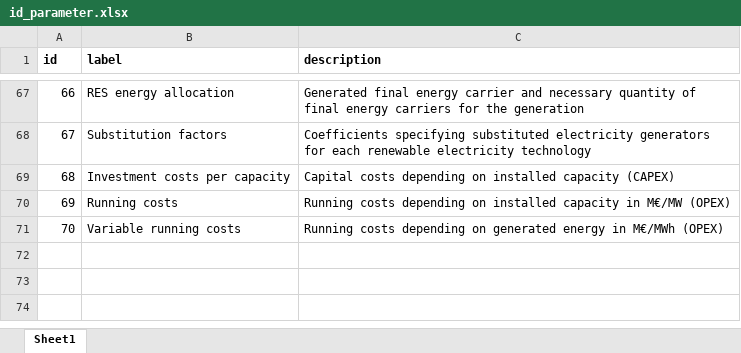
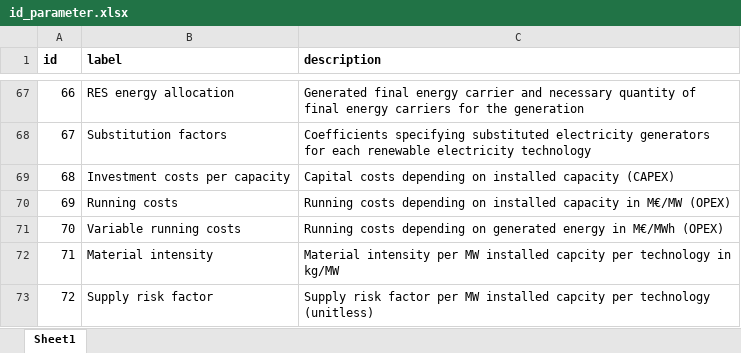
Before and after one commit to fraunhofer-isi/micat, an Excel workbook: import/raw_data/id_parameter.xlsx, sheet Sheet1, drawn as a sheet; only a part is shown, gaps mark what is left out; values as stored, in another font and other column widths than the file's, no borders; the diff names each change by its address in the sheet, - before the commit and + after, or states it on an @@ line.

Commit message:
Data for Critical Raw material indicator
added raw data for the implementation of the new indicator on CRM

```diff
--- a/import/raw_data/id_parameter.xlsx (sheet Sheet1)
+++ b/import/raw_data/id_parameter.xlsx (sheet Sheet1)
+row 72: 71 | Material intensity | Material intensity per MW installed capcity per technology in kg/MW
+row 73: 72 | Supply risk factor | Supply risk factor per MW installed capcity per technology (unitless)
```
Also changed, not shown: 3 other files.
